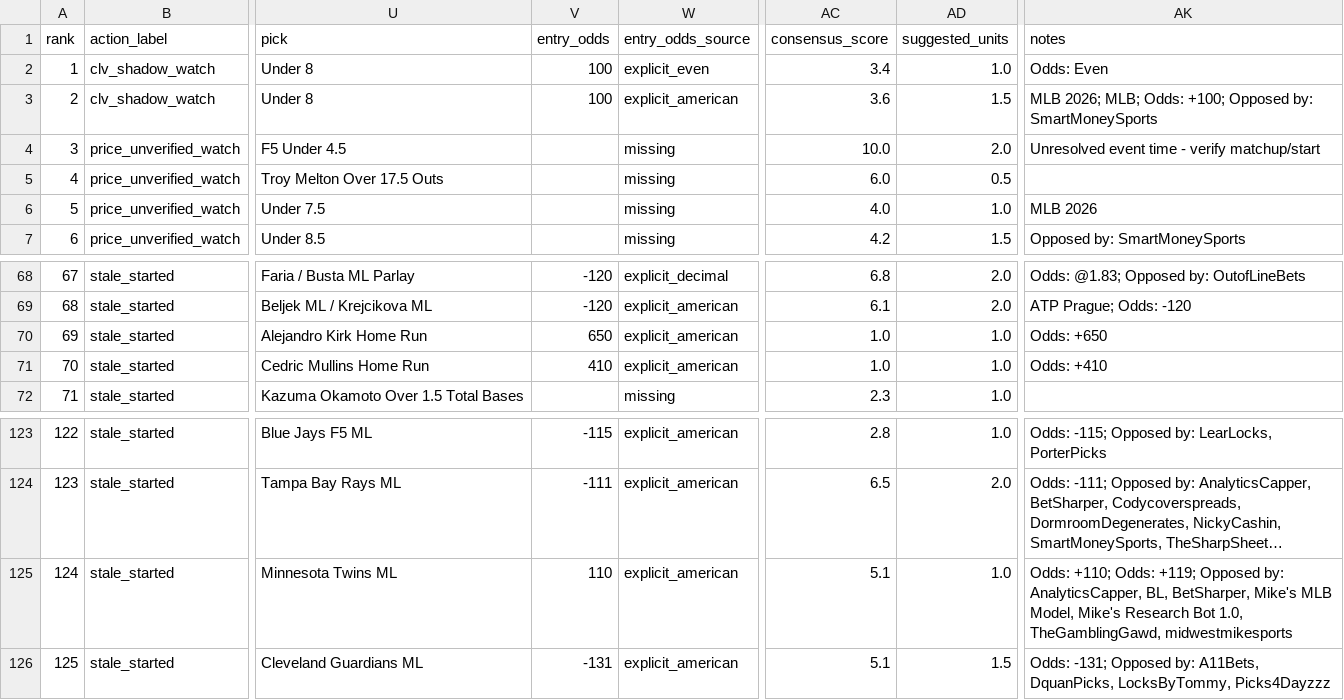
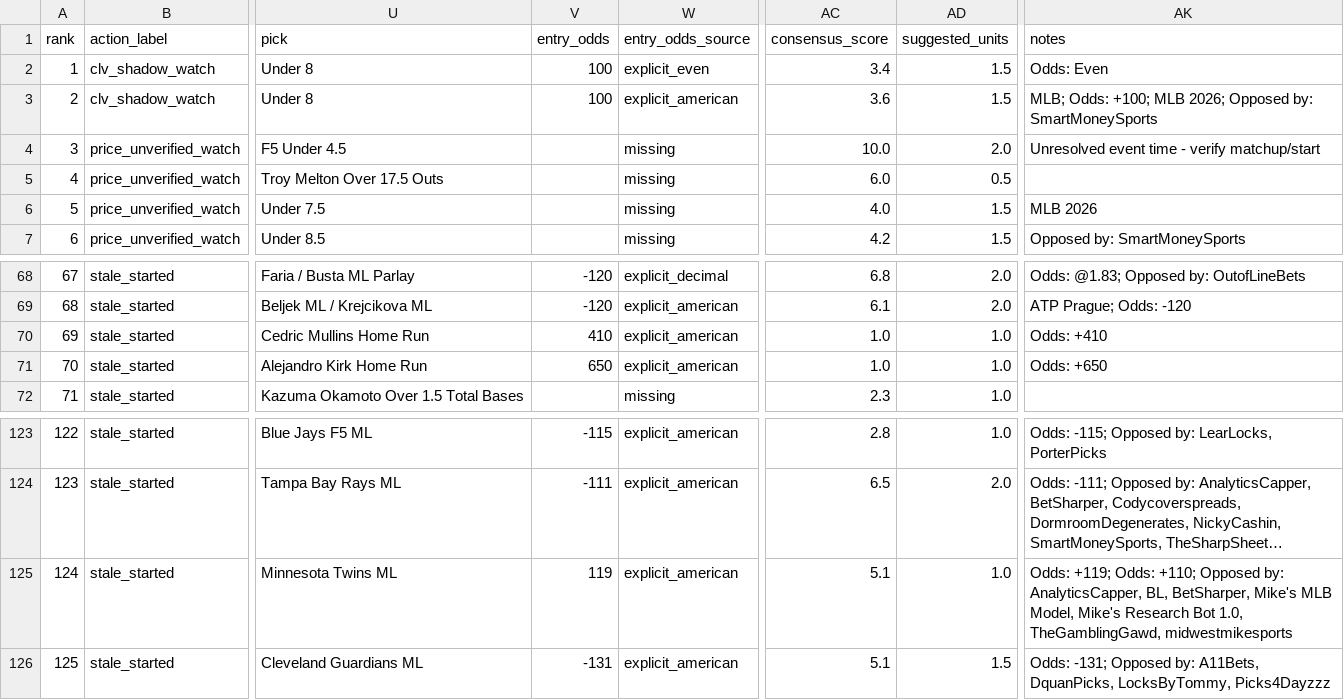
Before and after one commit to maomaocodes/clv-edge-desk, a CSV file: scored_consensus.csv, drawn as a sheet; only a part is shown, gaps mark what is left out; long unchanged cells end in …; the diff covers the shown part only; the diff names each change by its address in the sheet, - before the commit and + after, or states it on an @@ line.

```diff
--- a/scored_consensus.csv
+++ b/scored_consensus.csv
-AD2 (suggested_units): 1.0
+AD2 (suggested_units): 1.5
-AK3 (notes): MLB 2026; MLB; Odds: +100; Opposed by:…
+AK3 (notes): MLB; Odds: +100; MLB 2026; Opposed by:…
-AD6 (suggested_units): 1.0
+AD6 (suggested_units): 1.5
@@ column A (rank) renumbered between rows 19 and 100 @@
@@ row 71 moved to row 70: 69 @@
-V125 (entry_odds): 110
+V125 (entry_odds): 119
-AK125 (notes): Odds: +110; Odds: +119; Opposed by:…
+AK125 (notes): Odds: +119; Odds: +110; Opposed by:…
```
Also changed, not shown: 4 moved rows and 21 edited cells elsewhere in this file, 3 other files.
